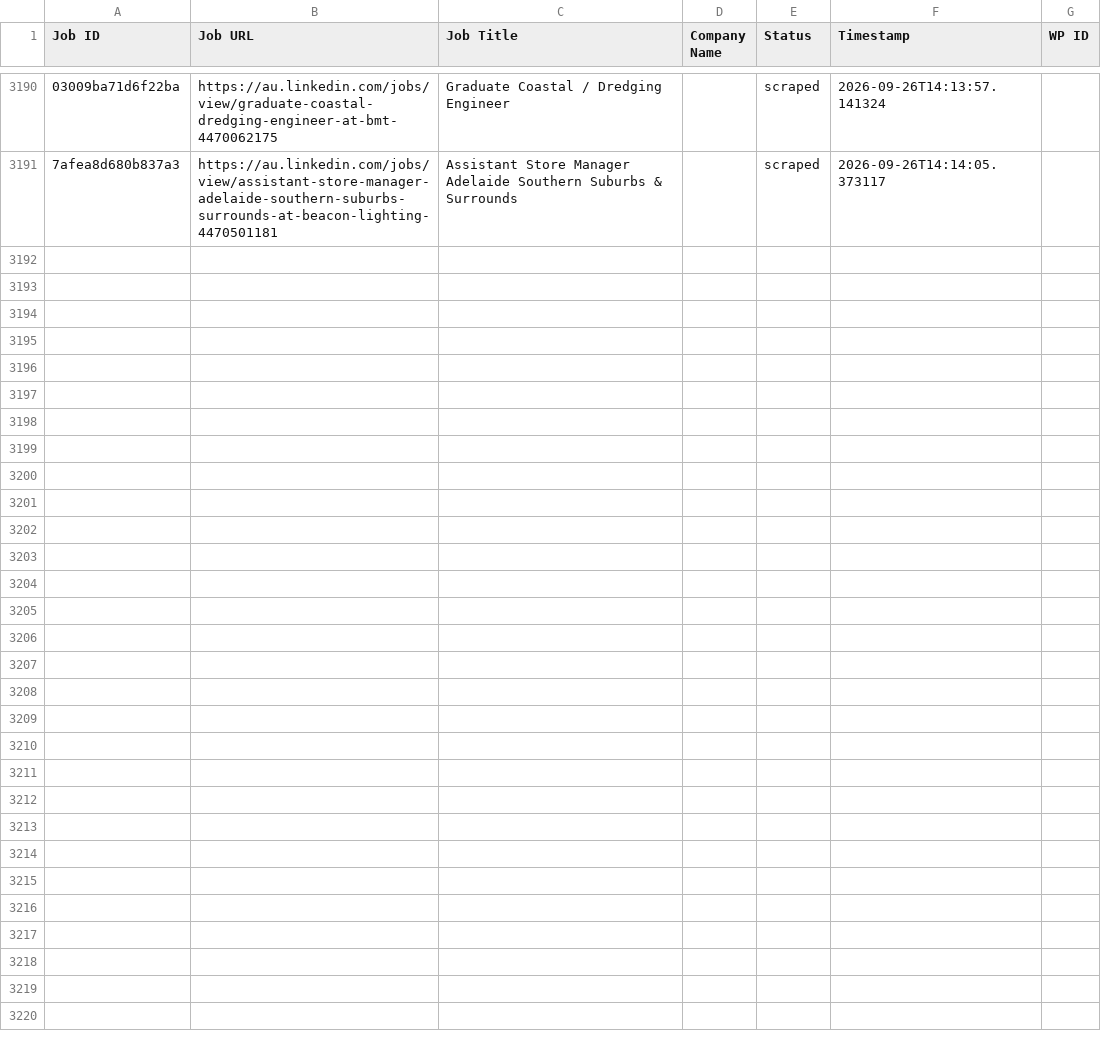
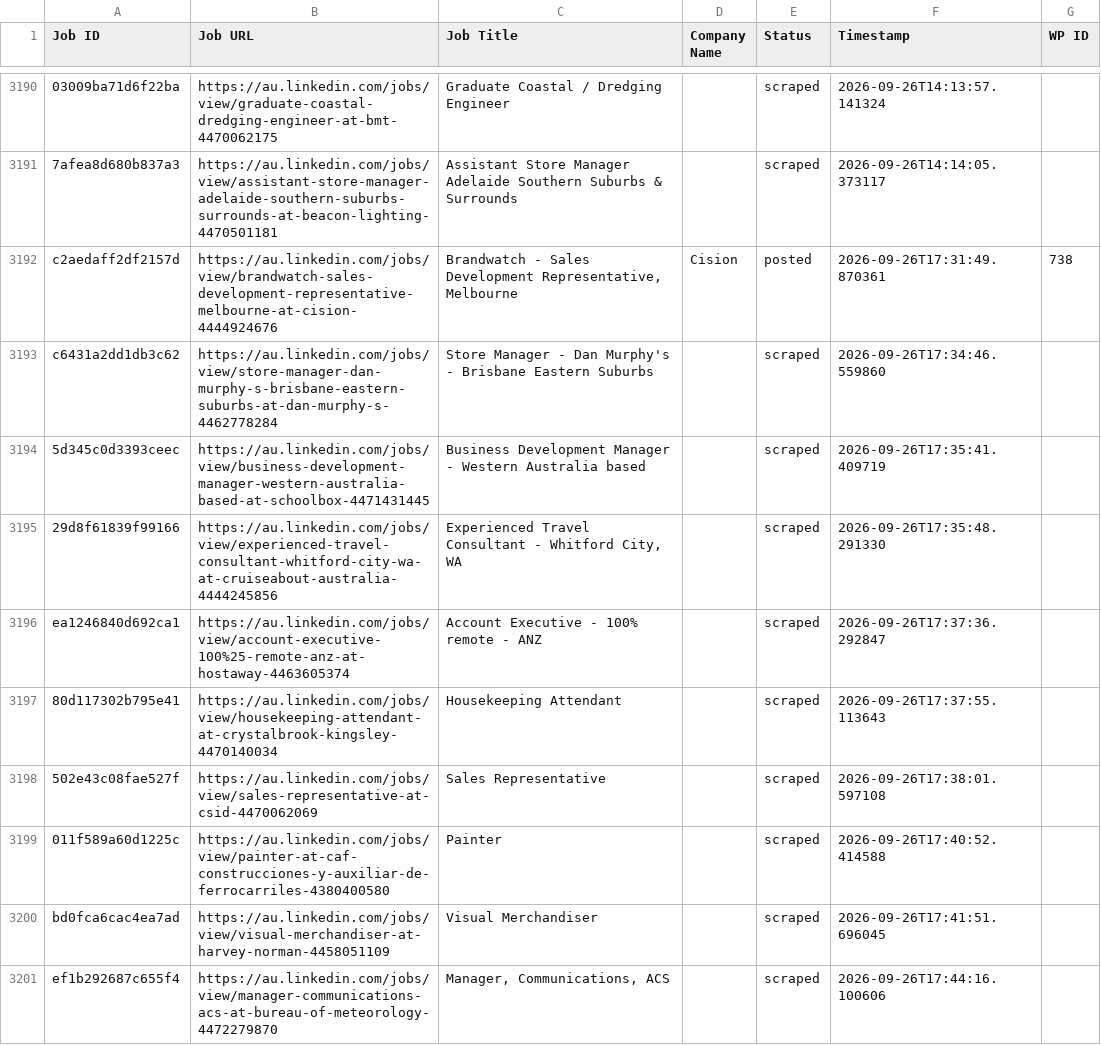
Before and after one commit to innovationinc2000/au, a CSV file: processed_jobs.csv, drawn as a sheet; only a part is shown, gaps mark what is left out; the diff names each change by its address in the sheet, - before the commit and + after, or states it on an @@ line.

```diff
--- a/processed_jobs.csv
+++ b/processed_jobs.csv
+row 3192: c2aedaff2df2157d | https://au.linkedin.com/jobs/view/brandwatch-sales-development-representative-melbourne-at-cision-4444924676 | Brandwatch - Sales Development Representative, Melbourne | Cision | posted | 2026-09-26T17:31:49.870361 | 738
+row 3193: c6431a2dd1db3c62 | https://au.linkedin.com/jobs/view/store-manager-dan-murphy-s-brisbane-eastern-suburbs-at-dan-murphy-s-4462778284 | Store Manager - Dan Murphy's - Brisbane Eastern Suburbs |  | scraped | 2026-09-26T17:34:46.559860
+row 3194: 5d345c0d3393ceec | https://au.linkedin.com/jobs/view/business-development-manager-western-australia-based-at-schoolbox-4471431445 | Business Development Manager - Western Australia based |  | scraped | 2026-09-26T17:35:41.409719
+row 3195: 29d8f61839f99166 | https://au.linkedin.com/jobs/view/experienced-travel-consultant-whitford-city-wa-at-cruiseabout-australia-4444245856 | Experienced Travel Consultant - Whitford City, WA |  | scraped | 2026-09-26T17:35:48.291330
+row 3196: ea1246840d692ca1 | https://au.linkedin.com/jobs/view/account-executive-100%25-remote-anz-at-hostaway-4463605374 | Account Executive - 100% remote - ANZ |  | scraped | 2026-09-26T17:37:36.292847
+row 3197: 80d117302b795e41 | https://au.linkedin.com/jobs/view/housekeeping-attendant-at-crystalbrook-kingsley-4470140034 | Housekeeping Attendant |  | scraped | 2026-09-26T17:37:55.113643
+row 3198: 502e43c08fae527f | https://au.linkedin.com/jobs/view/sales-representative-at-csid-4470062069 | Sales Representative |  | scraped | 2026-09-26T17:38:01.597108
+row 3199: 011f589a60d1225c | https://au.linkedin.com/jobs/view/painter-at-caf-construcciones-y-auxiliar-de-ferrocarriles-4380400580 | Painter |  | scraped | 2026-09-26T17:40:52.414588
+row 3200: bd0fca6cac4ea7ad | https://au.linkedin.com/jobs/view/visual-merchandiser-at-harvey-norman-4458051109 | Visual Merchandiser |  | scraped | 2026-09-26T17:41:51.696045
+row 3201: ef1b292687c655f4 | https://au.linkedin.com/jobs/view/manager-communications-acs-at-bureau-of-meteorology-4472279870 | Manager, Communications, ACS |  | scraped | 2026-09-26T17:44:16.100606
```
